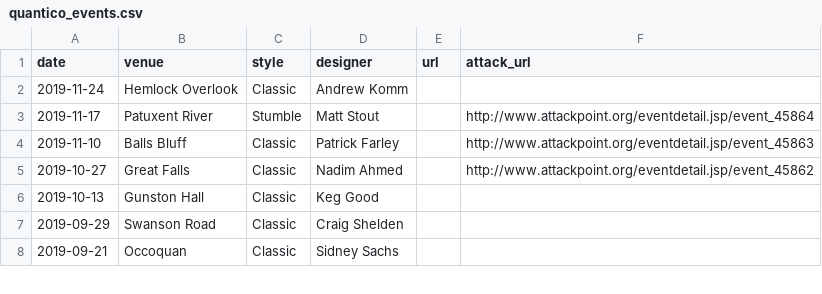
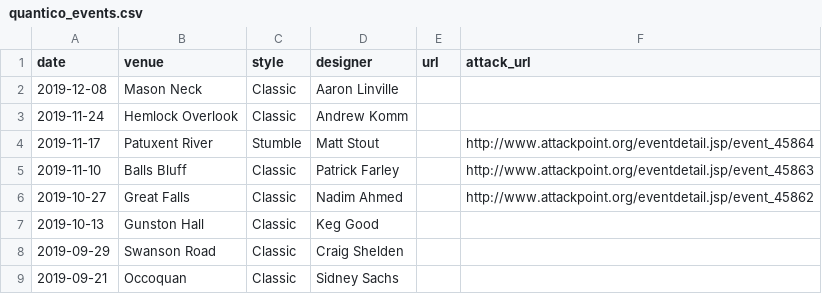
Before and after one commit to jmshoun/orienteering-metrics, a CSV file: data/quantico_events.csv, drawn as a sheet; only a part is shown; the diff names each change by its address in the sheet, - before the commit and + after, or states it on an @@ line.

Commit message:
Add Mason Neck event to Quantico events

```diff
--- a/data/quantico_events.csv
+++ b/data/quantico_events.csv
+row 2: 2019-12-08 | Mason Neck | Classic | Aaron Linville
```
